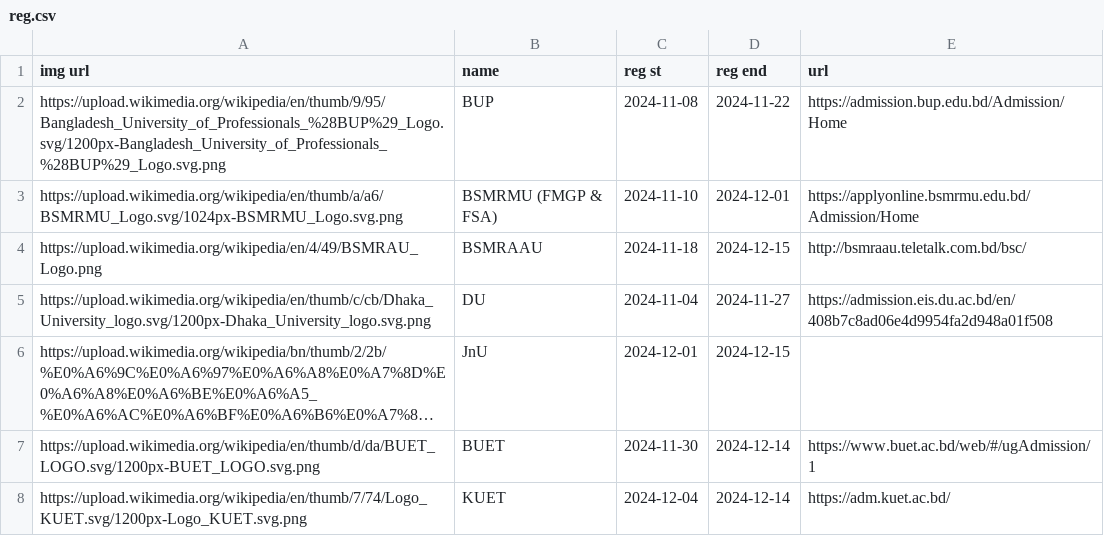
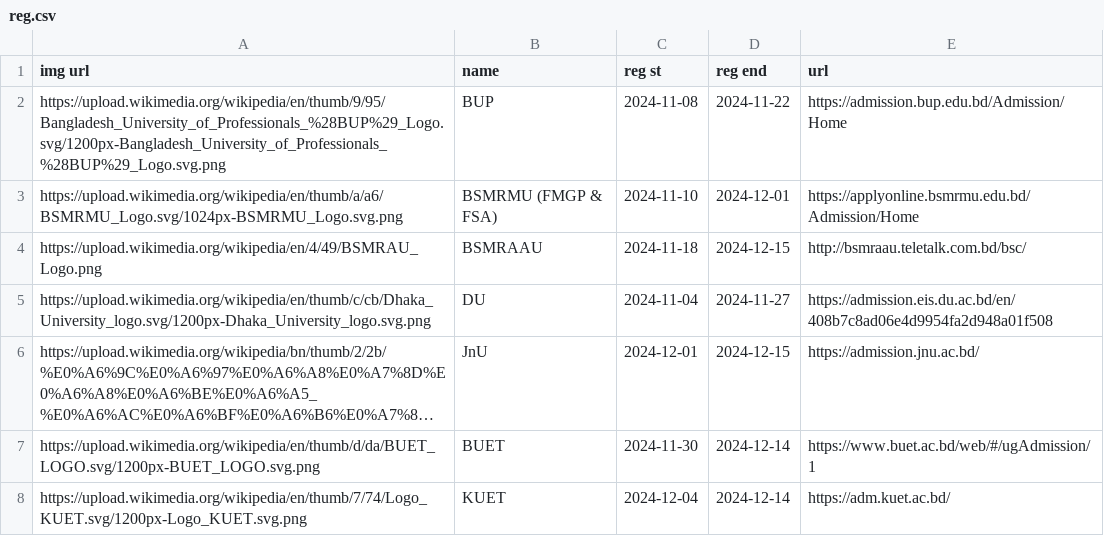
Before and after one commit to rahman-ziad/appdata, a CSV file: reg.csv, drawn as a sheet; only a part is shown; long unchanged cells end in …; the diff names each change by its address in the sheet, - before the commit and + after, or states it on an @@ line.

Commit message:
Update reg.csv

```diff
--- a/reg.csv
+++ b/reg.csv
-E6 (url): (empty)
+E6 (url): https://admission.jnu.ac.bd/
```
